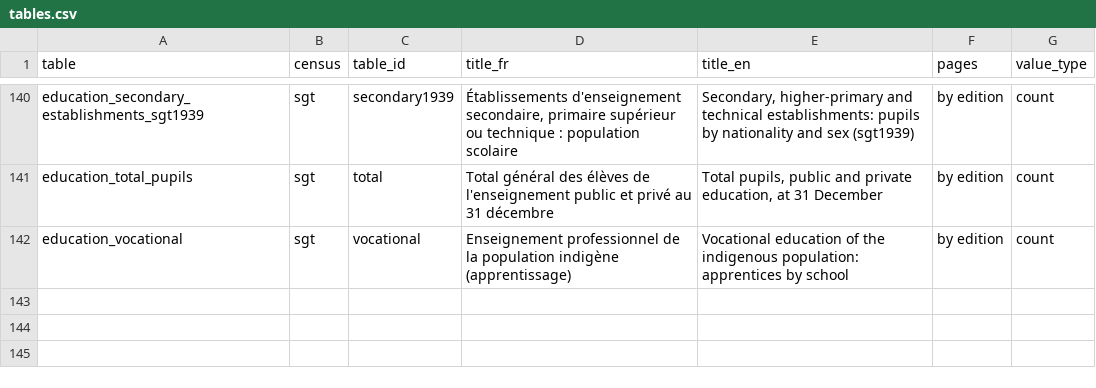
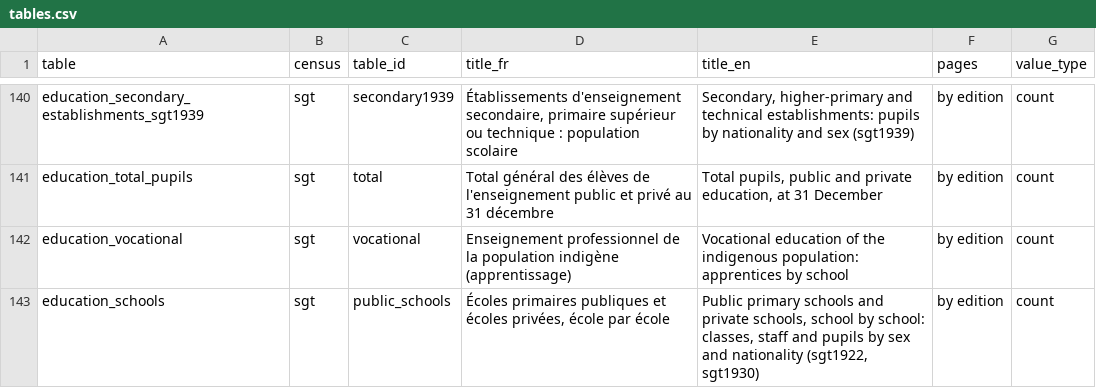
Before and after one commit to MedDhia/tncensus, a CSV file: data-raw/colonial_census/tables.csv, drawn as a sheet; only a part is shown, gaps mark what is left out; the diff names each change by its address in the sheet, - before the commit and + after, or states it on an @@ line.

```diff
--- a/data-raw/colonial_census/tables.csv
+++ b/data-raw/colonial_census/tables.csv
+row 143: education_schools | sgt | public_schools | Écoles primaires publiques et écoles privées, école par école | Public primary schools and private schools, school by school: classes, staff and pupils by sex and nationality (sgt1922, sgt1930) | by edition | count
```
Also changed, not shown: 19 other files.
